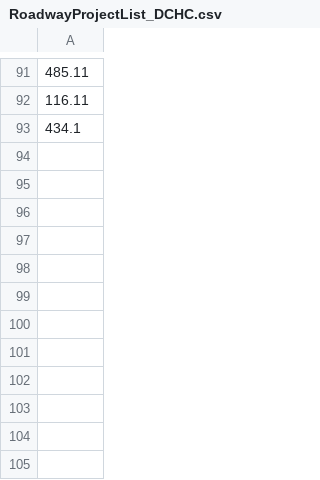
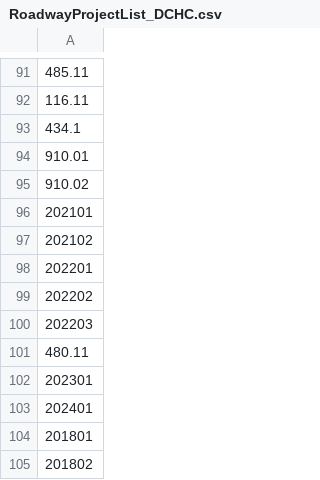
Before and after one commit to Triangle-Modeling-and-Analytics/TRMG2, a CSV file: scenarios/2055/RoadwayProjectList_DCHC.csv, drawn as a sheet; only a part is shown, gaps mark what is left out; the diff names each change by its address in the sheet, - before the commit and + after, or states it on an @@ line.

Commit message:
DCHC edits network
Located under Q:\Shared drives\ITRE - TRM Group\07-Master Input File Checkout\v2\240927_DCHC_v2

```diff
--- a/scenarios/2055/RoadwayProjectList_DCHC.csv
+++ b/scenarios/2055/RoadwayProjectList_DCHC.csv
+row 94: 910.01
+row 95: 910.02
+row 96: 202101
+row 97: 202102
+row 98: 202201
+row 99: 202202
+row 100: 202203
+row 101: 480.11
+row 102: 202301
+row 103: 202401
+row 104: 201801
+row 105: 201802
```
Also changed, not shown: 11 other files.
